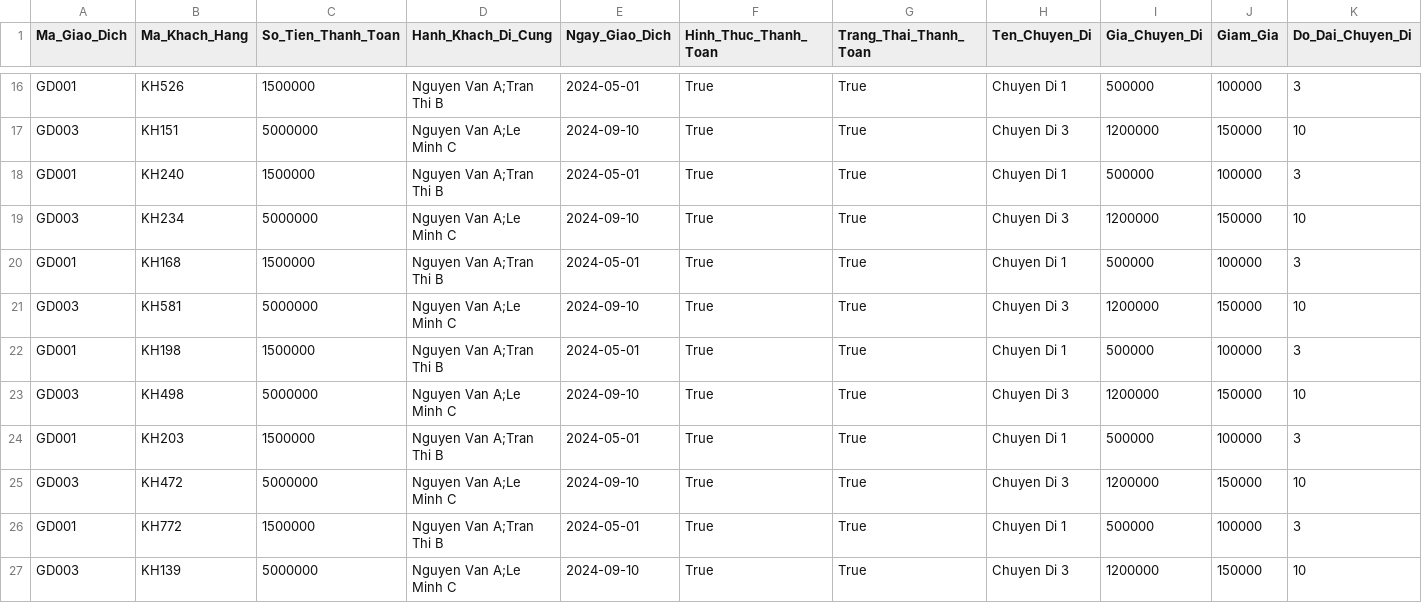
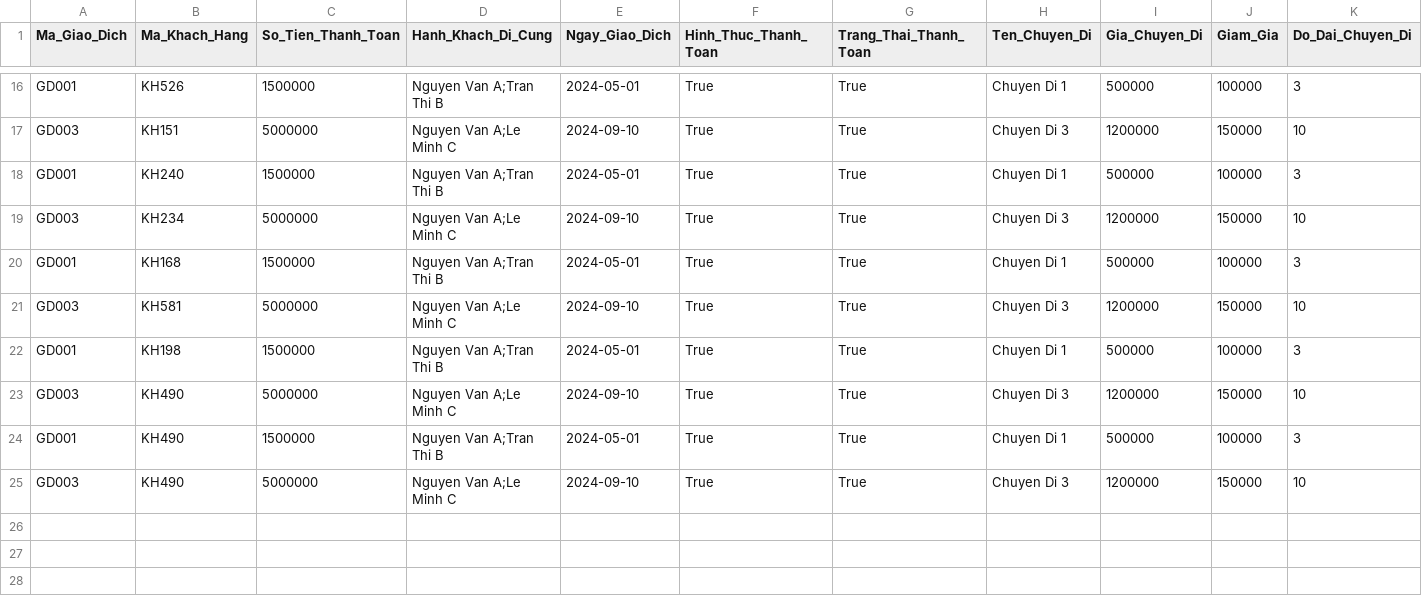
Before and after one commit to pnm03/Project-OOP-TMU, a CSV file: Database/giao_dich.csv, drawn as a sheet; only a part is shown, gaps mark what is left out; rows hold the shown columns only; the diff names each change by its address in the sheet, - before the commit and + after, or states it on an @@ line.

```diff
--- a/Database/giao_dich.csv
+++ b/Database/giao_dich.csv
-B23 (Ma_Khach_Hang): KH498
+B23 (Ma_Khach_Hang): KH490
-B24 (Ma_Khach_Hang): KH203
+B24 (Ma_Khach_Hang): KH490
-B25 (Ma_Khach_Hang): KH472
+B25 (Ma_Khach_Hang): KH490
-row 26: GD001 | KH772 | 1500000 | Nguyen Van A;Tran Thi B | 2024-05-01 | True | True | Chuyen Di 1 | 500000 | 100000 | 3
-row 27: GD003 | KH139 | 5000000 | Nguyen Van A;Le Minh C | 2024-09-10 | True | True | Chuyen Di 3 | 1200000 | 150000 | 10
```
Also changed, not shown: Database/khach_hang.csv, 1 other file.
